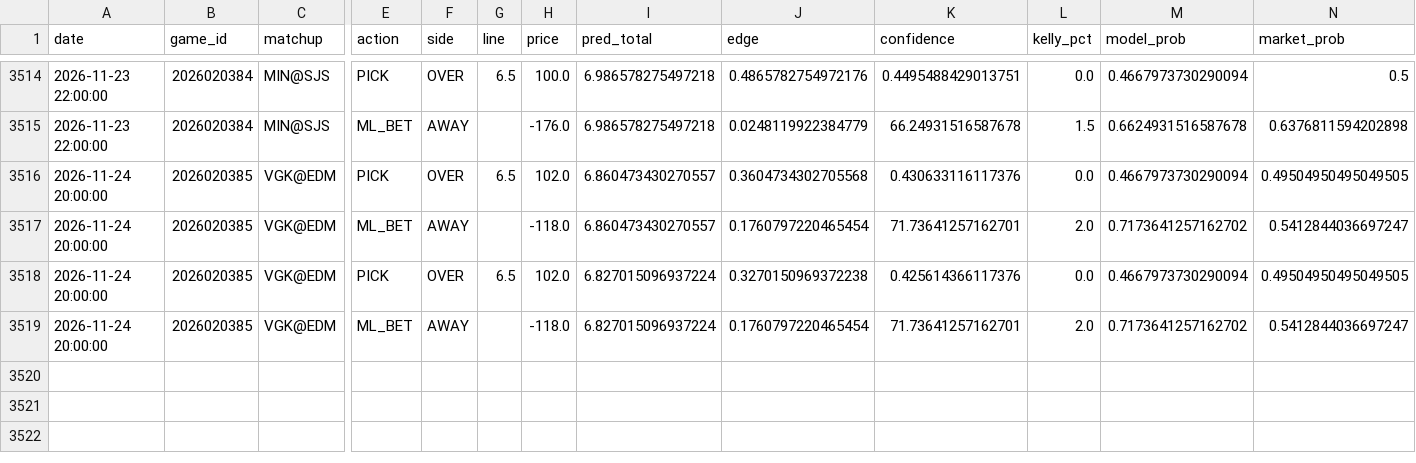
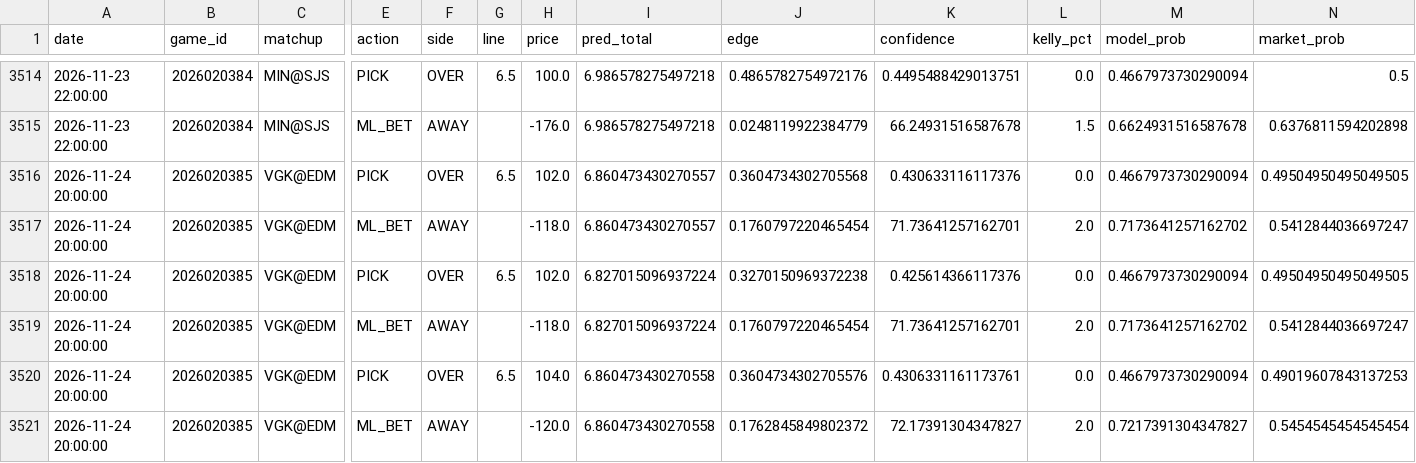
Before and after one commit to kirbypuckett031460-web/nhl, a CSV file: bets_log.csv, drawn as a sheet; only a part is shown, gaps mark what is left out; rows hold the shown columns only; the diff names each change by its address in the sheet, - before the commit and + after, or states it on an @@ line.

```diff
--- a/bets_log.csv
+++ b/bets_log.csv
+row 3520: 2026-11-24 20:00:00 | 2026020385 | VGK@EDM | PICK | OVER | 6.5 | 104.0 | 6.860473430270558 | 0.3604734302705576 | 0.4306331161173761 | 0.0 | 0.4667973730290094 | 0.49019607843137253
+row 3521: 2026-11-24 20:00:00 | 2026020385 | VGK@EDM | ML_BET | AWAY |  | -120.0 | 6.860473430270558 | 0.1762845849802372 | 72.17391304347827 | 2.0 | 0.7217391304347827 | 0.5454545454545454
```
Also changed, not shown: odds_history.csv, 3 other files.
